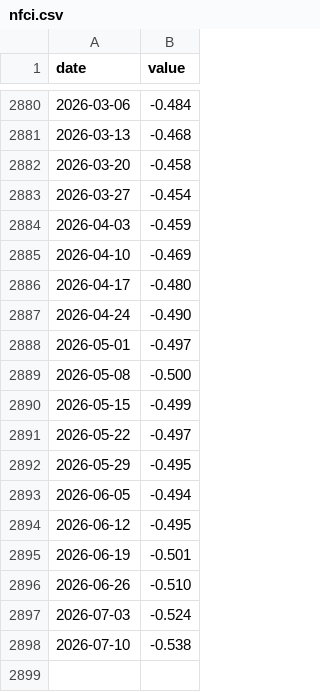
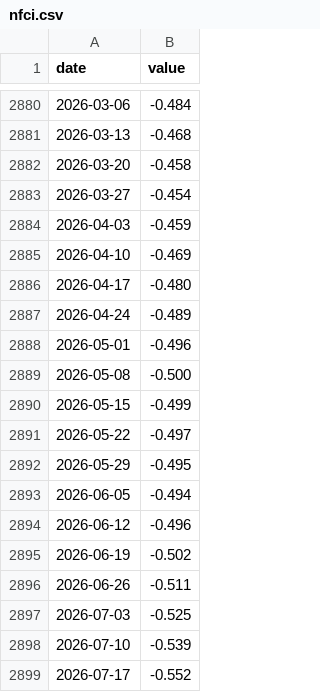
Before and after one commit to raylia529/market-indicators-dashboard, a CSV file: data/nfci.csv, drawn as a sheet; only a part is shown, gaps mark what is left out.

```diff
--- a/data/nfci.csv
+++ b/data/nfci.csv
@@ -2886,4 +2886,4 @@ date,value
 2026-04-17,-0.480
-2026-04-24,-0.490
-2026-05-01,-0.497
+2026-04-24,-0.489
+2026-05-01,-0.496
 2026-05-08,-0.500
@@ -2893,6 +2893,7 @@ date,value
 2026-06-05,-0.494
-2026-06-12,-0.495
-2026-06-19,-0.501
-2026-06-26,-0.510
-2026-07-03,-0.524
-2026-07-10,-0.538
+2026-06-12,-0.496
+2026-06-19,-0.502
+2026-06-26,-0.511
+2026-07-03,-0.525
+2026-07-10,-0.539
+2026-07-17,-0.552
```
Also changed, not shown: data/fed-funds-rate.csv, data/hy_oas.csv, 6 other files.
